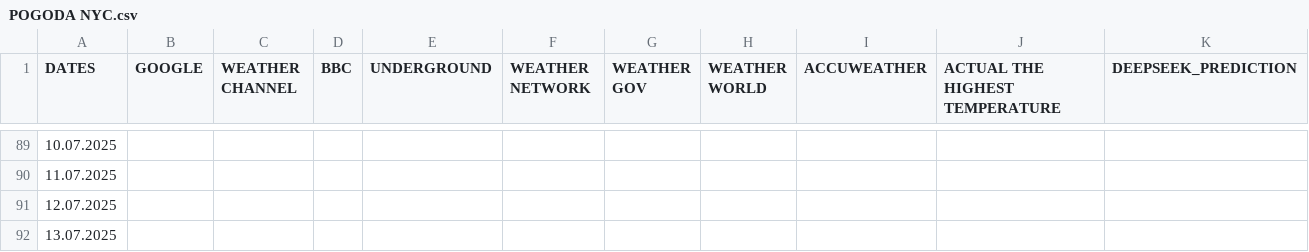
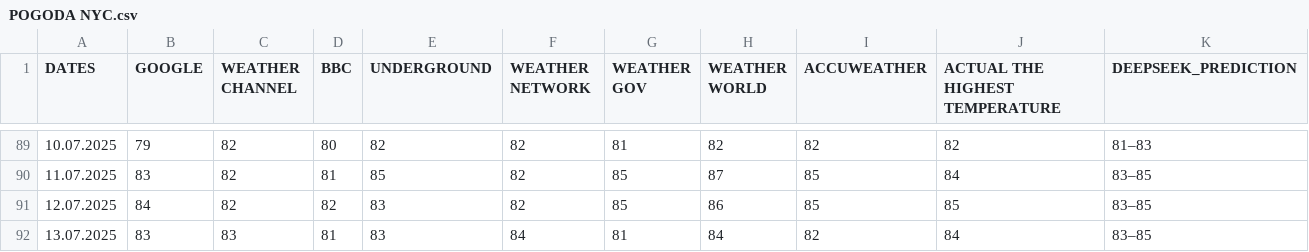
Before and after one commit to ShaggyMain/Weather-Forecast, a CSV file: POGODA NYC.csv, drawn as a sheet; only a part is shown, gaps mark what is left out; the diff covers the shown part only.

```diff
--- a/POGODA NYC.csv
+++ b/POGODA NYC.csv
@@ -89,4 +89,4 @@ DATES,GOOGLE,WEATHER CHANNEL,BBC,UNDERGROUND,WEATHER NETWORK,WEATHER GOV,WEATHER
-10.07.2025,,,,,,,,,,
-11.07.2025,,,,,,,,,,
-12.07.2025,,,,,,,,,,
-13.07.2025,,,,,,,,,,
+10.07.2025,79,82,80,82,82,81,82,82,82,81–83
+11.07.2025,83,82,81,85,82,85,87,85,84,83–85
+12.07.2025,84,82,82,83,82,85,86,85,85,83–85
+13.07.2025,83,83,81,83,84,81,84,82,84,83–85
```
Also changed, not shown: 110 edited cells elsewhere in this file, POGODA LONDON.csv.
